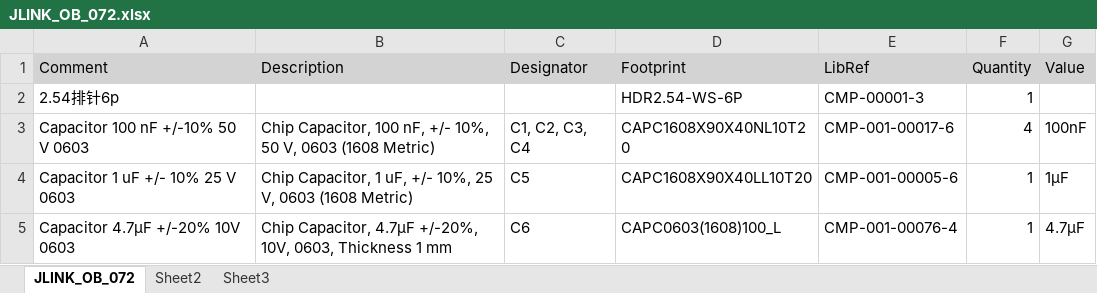
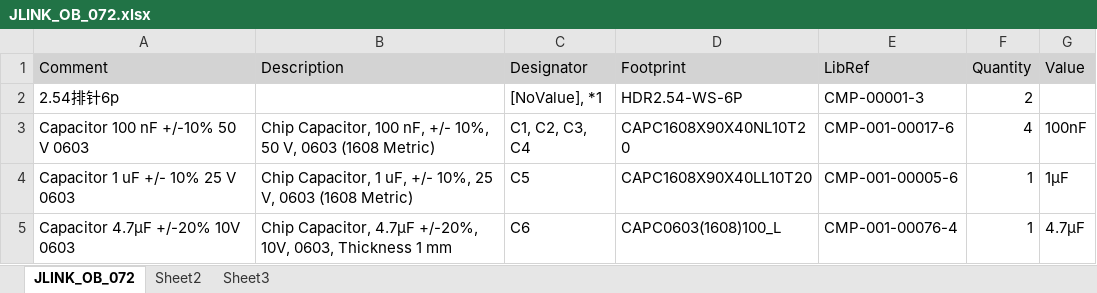
Before and after one commit to ironccc/Opensource_projects, an Excel workbook: JLINK_OB_072/PCB/JLINK_OB_072/Project Outputs for JLINK_OB_072/JLINK_OB_072.xlsx, sheet JLINK_OB_072, drawn as a sheet; only a part is shown; values as stored, in another font and other column widths than the file's, no borders; the diff names each change by its address in the sheet, - before the commit and + after, or states it on an @@ line.

```diff
--- a/JLINK_OB_072/PCB/JLINK_OB_072/Project Outputs for JLINK_OB_072/JLINK_OB_072.xlsx (sheet JLINK_OB_072)
+++ b/JLINK_OB_072/PCB/JLINK_OB_072/Project Outputs for JLINK_OB_072/JLINK_OB_072.xlsx (sheet JLINK_OB_072)
-C2 (Designator): (empty)
+C2 (Designator): [NoValue], *1
-F2 (Quantity): 1
+F2 (Quantity): 2
```
Also changed, not shown: 3 other files.
